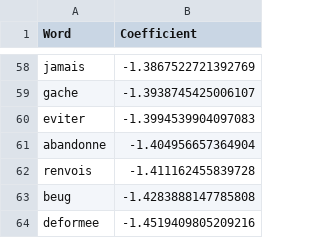
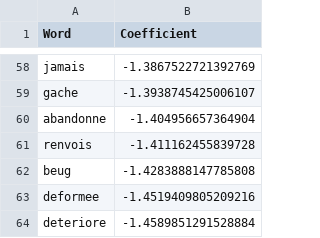
Before and after one commit to chlo-gto91/Projet_MasterCamp, a CSV file: negatif_df.csv, drawn as a sheet; only a part is shown, gaps mark what is left out; the shorter side is filled out with more unchanged rows.

```diff
--- a/negatif_df.csv
+++ b/negatif_df.csv
@@ -59,3 +59,2 @@ jamais,-1.3867522721392769
 gache,-1.3938745425006107
-eviter,-1.3994539904097083
 abandonne,-1.404956657364904
```
Also changed, not shown: positif_df.csv, 1 other file.
